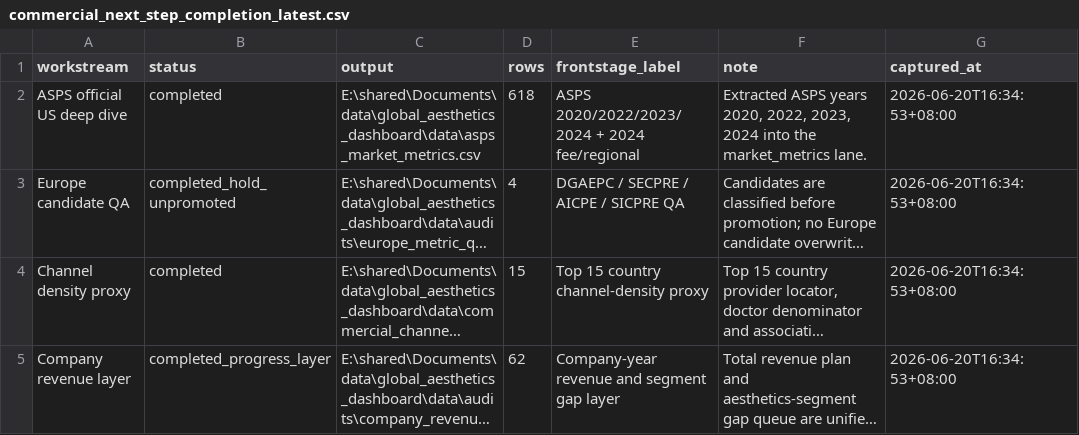
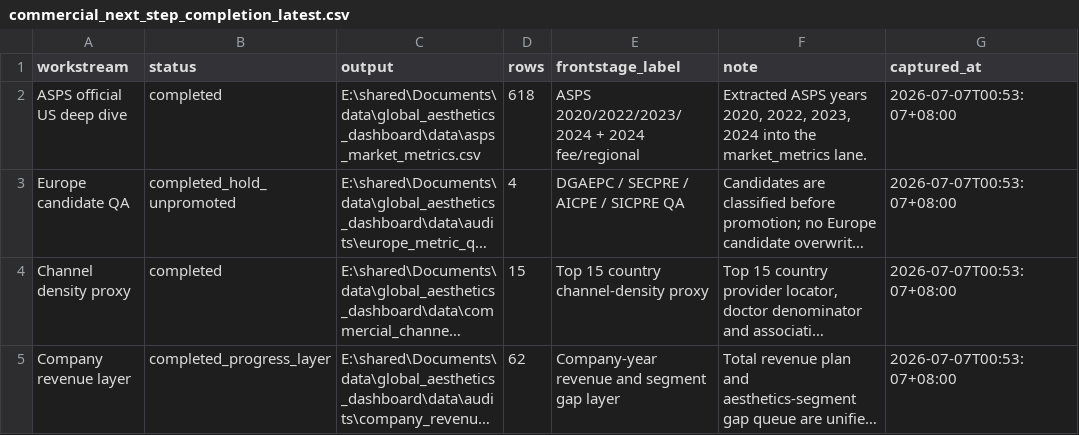
Before and after one commit to Yiseut/GlobalAR, a CSV file: data/audits/commercial_next_step_completion_latest.csv, drawn as a sheet; long unchanged cells end in …; the diff names each change by its address in the sheet, - before the commit and + after, or states it on an @@ line.

```diff
--- a/data/audits/commercial_next_step_completion_latest.csv
+++ b/data/audits/commercial_next_step_completion_latest.csv
-G2:G5 (captured_at): 2026-06-20T16:34:53+08:00
+G2:G5 (captured_at): 2026-07-07T00:53:07+08:00
```
Also changed, not shown: data/audits/company_financial_promote_latest.csv, data/audits/company_revenue_collection_plan_latest.csv, 10 other files.
